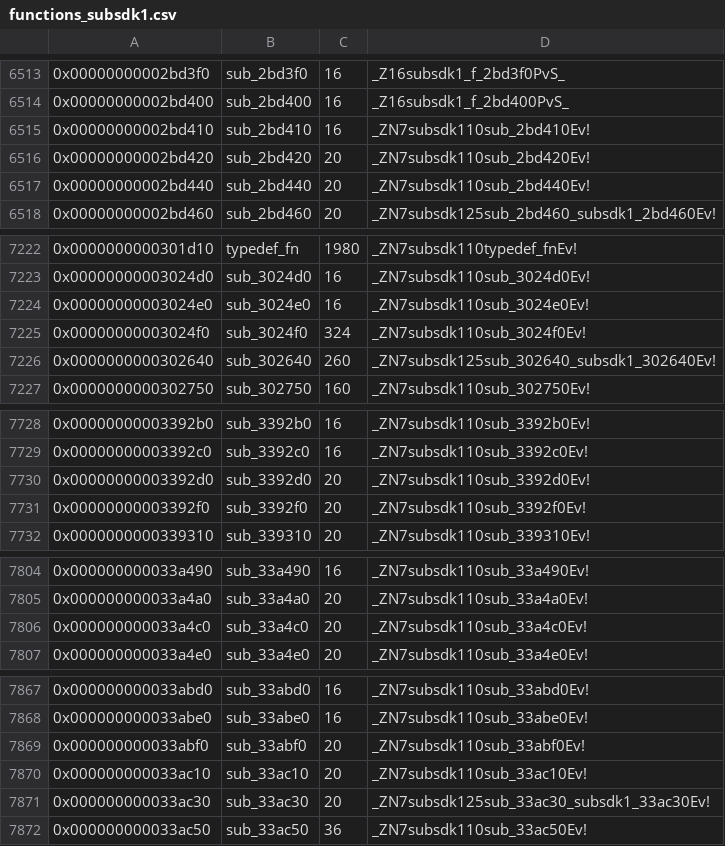
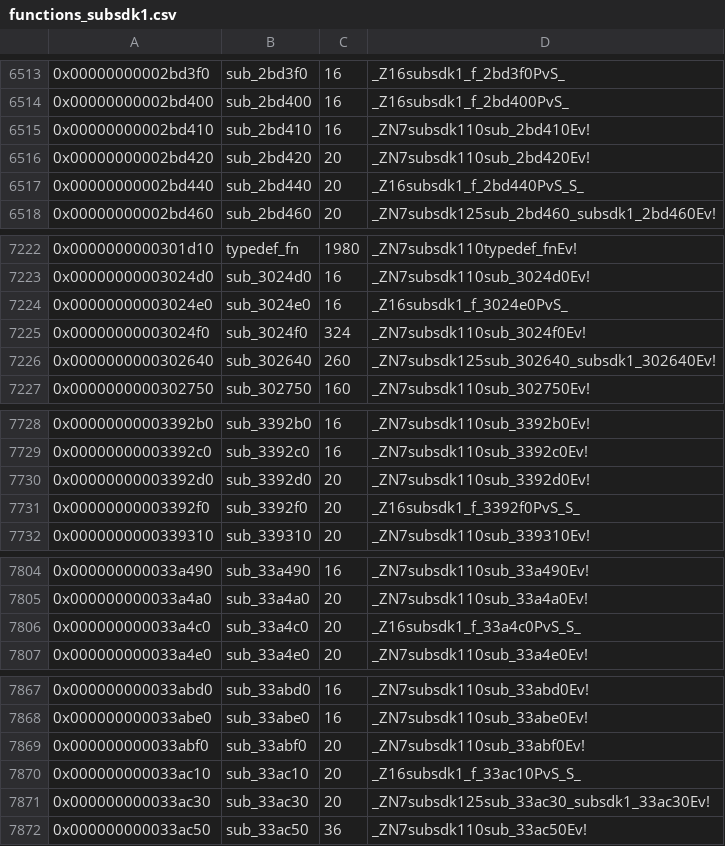
Before and after one commit to charlieduzstuf/pokesword, a CSV file: data/functions_subsdk1.csv, drawn as a sheet; only a part is shown, gaps mark what is left out; the diff covers the shown part only.

```diff
--- a/data/functions_subsdk1.csv
+++ b/data/functions_subsdk1.csv
@@ -6516,3 +6516,3 @@
 0x00000000002bd420,sub_2bd420,20,_ZN7subsdk110sub_2bd420Ev!
-0x00000000002bd440,sub_2bd440,20,_ZN7subsdk110sub_2bd440Ev!
+0x00000000002bd440,sub_2bd440,20,_Z16subsdk1_f_2bd440PvS_S_
 0x00000000002bd460,sub_2bd460,20,_ZN7subsdk125sub_2bd460_subsdk1_2bd460Ev!
@@ -7223,3 +7223,3 @@
 0x00000000003024d0,sub_3024d0,16,_ZN7subsdk110sub_3024d0Ev!
-0x00000000003024e0,sub_3024e0,16,_ZN7subsdk110sub_3024e0Ev!
+0x00000000003024e0,sub_3024e0,16,_Z16subsdk1_f_3024e0PvS_
 0x00000000003024f0,sub_3024f0,324,_ZN7subsdk110sub_3024f0Ev!
@@ -7730,3 +7730,3 @@
 0x00000000003392d0,sub_3392d0,20,_ZN7subsdk110sub_3392d0Ev!
-0x00000000003392f0,sub_3392f0,20,_ZN7subsdk110sub_3392f0Ev!
+0x00000000003392f0,sub_3392f0,20,_Z16subsdk1_f_3392f0PvS_S_
 0x0000000000339310,sub_339310,20,_ZN7subsdk110sub_339310Ev!
@@ -7805,3 +7805,3 @@
 0x000000000033a4a0,sub_33a4a0,20,_ZN7subsdk110sub_33a4a0Ev!
-0x000000000033a4c0,sub_33a4c0,20,_ZN7subsdk110sub_33a4c0Ev!
+0x000000000033a4c0,sub_33a4c0,20,_Z16subsdk1_f_33a4c0PvS_S_
 0x000000000033a4e0,sub_33a4e0,20,_ZN7subsdk110sub_33a4e0Ev!
@@ -7869,3 +7869,3 @@
 0x000000000033abf0,sub_33abf0,20,_ZN7subsdk110sub_33abf0Ev!
-0x000000000033ac10,sub_33ac10,20,_ZN7subsdk110sub_33ac10Ev!
+0x000000000033ac10,sub_33ac10,20,_Z16subsdk1_f_33ac10PvS_S_
 0x000000000033ac30,sub_33ac30,20,_ZN7subsdk125sub_33ac30_subsdk1_33ac30Ev!
```
Also changed, not shown: 6 edited cells elsewhere in this file, data/functions_subsdk0.csv, 45 other files.
